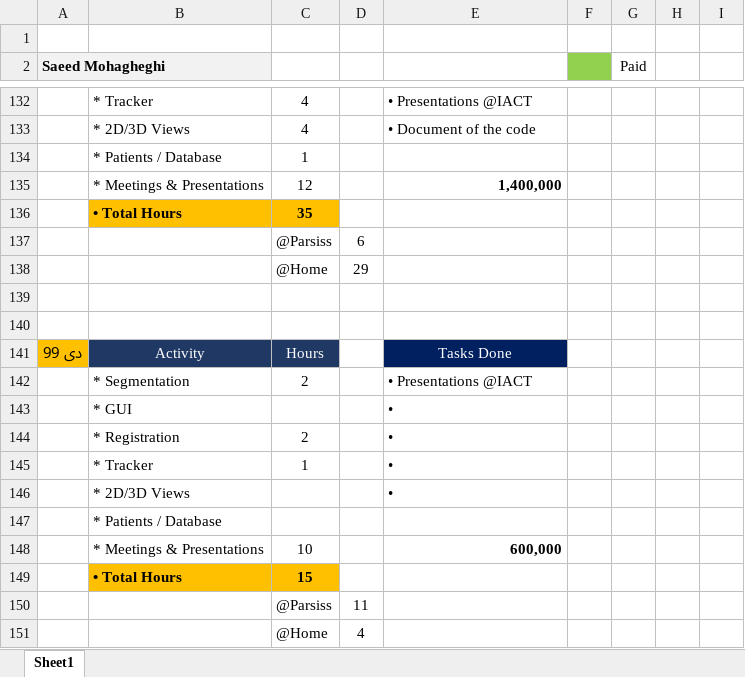
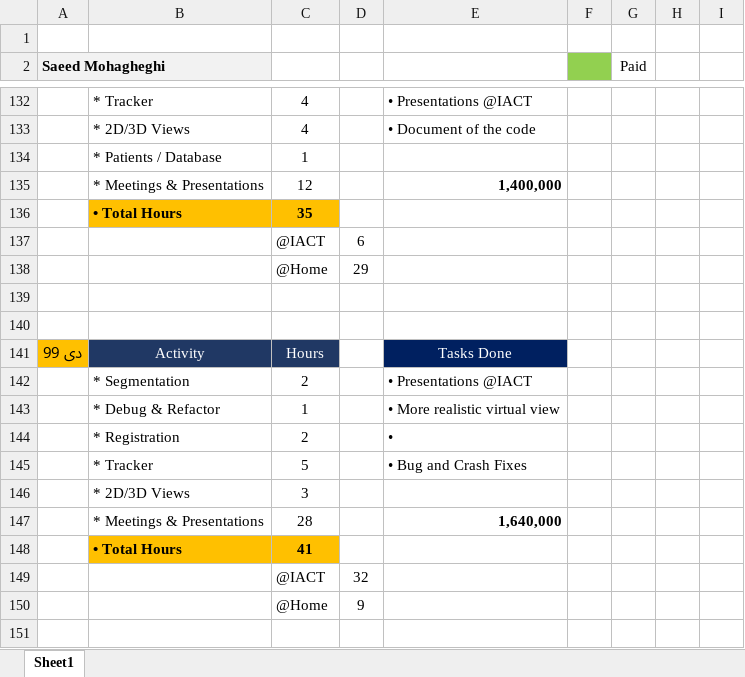
Before and after one commit to DaneshJoy/bronchoscopy, an Excel workbook: other/TimeSheet.xlsx, sheet Sheet1, drawn as a sheet; only a part is shown, gaps mark what is left out; values as stored, in another font and other column widths than the file's, no borders; removed rows and columns are numbered as before the commit, all else as after; the diff names each change by its address in the sheet, - before the commit and + after, or states it on an @@ line.

Commit message:
Fix for new patient crash + main window size change on load image

```diff
--- a/other/TimeSheet.xlsx (sheet Sheet1)
+++ b/other/TimeSheet.xlsx (sheet Sheet1)
-C137: @Parsiss
+C137: @IACT
-row 143:  | * GUI |  |  | •
+row 143:  | * Debug & Refactor | 1 |  | • More realistic virtual view
-row 145:  | * Tracker | 1 |  | •
-row 146:  | * 2D/3D Views |  |  | •
-row 147:  | * Patients / Database
-row 148:  | * Meetings & Presentations | 10 |  | 600,000
-row 149:  | • Total Hours | 15
-row 150:  |  | @Parsiss | 11
-row 151:  |  | @Home | 4
+row 145:  | * Tracker | 5 |  | • Bug and Crash Fixes
+row 146:  | * 2D/3D Views | 3
+row 147:  | * Meetings & Presentations | 28 |  | 1,640,000
+row 148:  | • Total Hours | 41
+row 149:  |  | @IACT | 32
+row 150:  |  | @Home | 9
```
Also changed, not shown: 9 other files.
